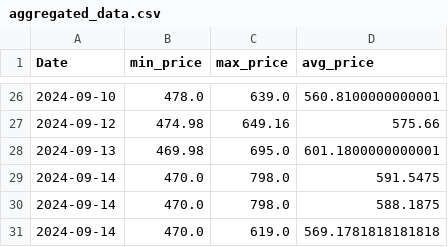
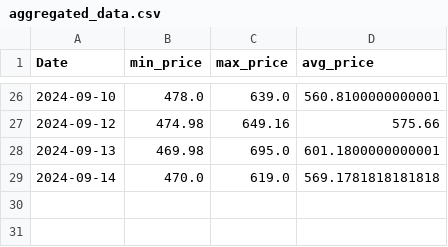
Before and after one commit to morilucas/camel, a CSV file: aggregated_data.csv, drawn as a sheet; only a part is shown, gaps mark what is left out.

```diff
--- a/aggregated_data.csv
+++ b/aggregated_data.csv
@@ -28,4 +28,2 @@ Date,min_price,max_price,avg_price
 2024-09-13,469.98,695.0,601.1800000000001
-2024-09-14,470.0,798.0,591.5475
-2024-09-14,470.0,798.0,588.1875
 2024-09-14,470.0,619.0,569.1781818181818
```
Also changed, not shown: scraped_data.csv, 18 other files.
